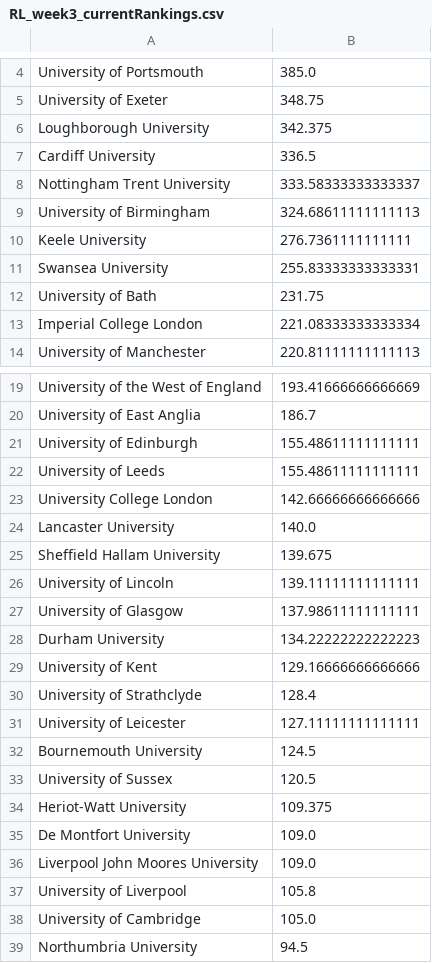
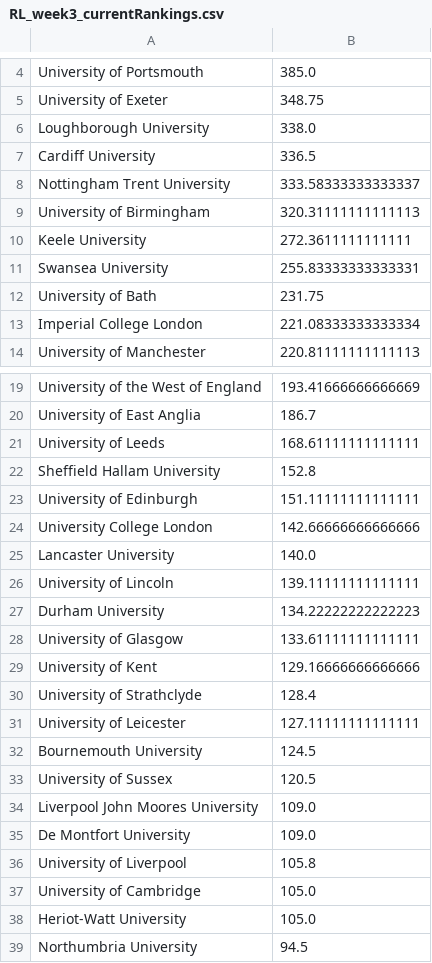
Before and after one commit to altpet/BUECTracker, a CSV file: data/RL/RL_week3_currentRankings.csv, drawn as a sheet; only a part is shown, gaps mark what is left out.

```diff
--- a/data/RL/RL_week3_currentRankings.csv
+++ b/data/RL/RL_week3_currentRankings.csv
@@ -5,7 +5,7 @@ University of Portsmouth,385.0
 University of Exeter,348.75
-Loughborough University,342.375
+Loughborough University,338.0
 Cardiff University,336.5
 Nottingham Trent University,333.58333333333337
-University of Birmingham,324.68611111111113
-Keele University,276.7361111111111
+University of Birmingham,320.31111111111113
+Keele University,272.3611111111111
 Swansea University,255.83333333333331
@@ -20,10 +20,10 @@ University of the West of England,193.41666666666669
 University of East Anglia,186.7
-University of Edinburgh,155.48611111111111
-University of Leeds,155.48611111111111
+University of Leeds,168.61111111111111
+Sheffield Hallam University,152.8
+University of Edinburgh,151.11111111111111
 University College London,142.66666666666666
 Lancaster University,140.0
-Sheffield Hallam University,139.675
 University of Lincoln,139.11111111111111
-University of Glasgow,137.98611111111111
 Durham University,134.22222222222223
+University of Glasgow,133.61111111111111
 University of Kent,129.16666666666666
@@ -33,7 +33,7 @@ Bournemouth University,124.5
 University of Sussex,120.5
-Heriot-Watt University,109.375
+Liverpool John Moores University,109.0
 De Montfort University,109.0
-Liverpool John Moores University,109.0
 University of Liverpool,105.8
 University of Cambridge,105.0
+Heriot-Watt University,105.0
 Northumbria University,94.5
```
Also changed, not shown: data/RL/North/RLN_week3.csv, data/Total/total_week3_currentRankings.csv, 3 other files.
